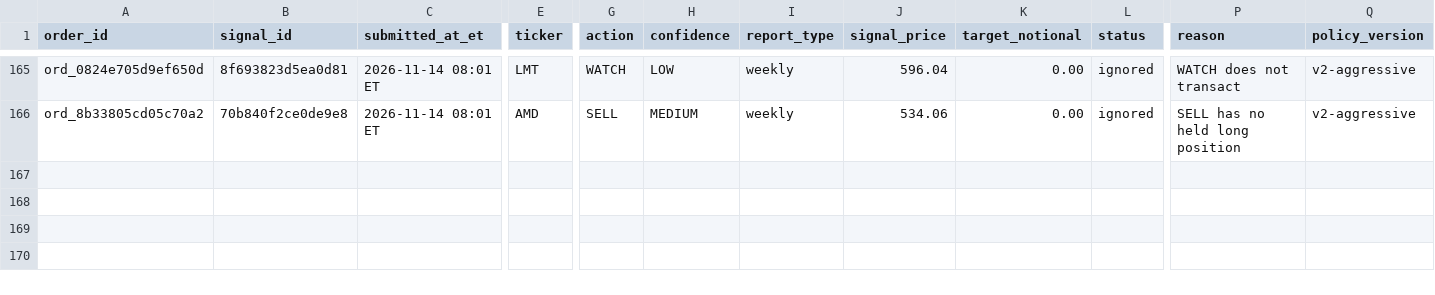
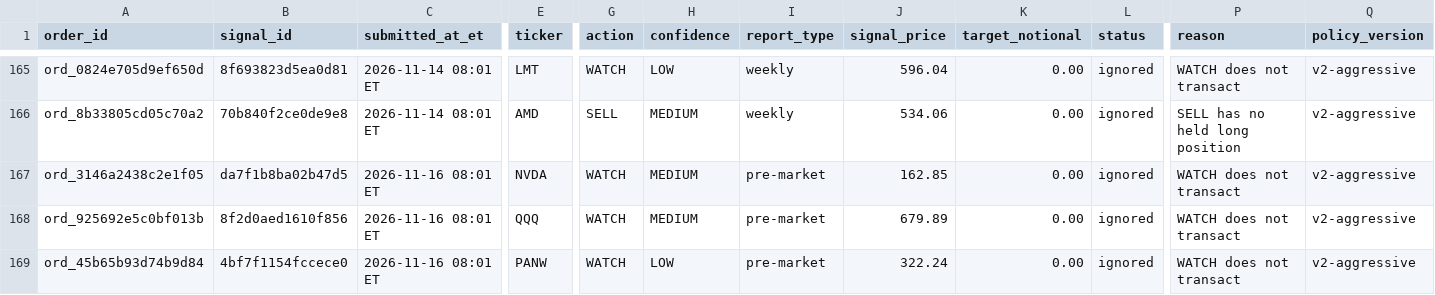
Before and after one commit to davidm00/discord-finance-bot, a CSV file: data/paper_portfolio/forward/orders.csv, drawn as a sheet; only a part is shown, gaps mark what is left out; rows hold the shown columns only; the diff names each change by its address in the sheet, - before the commit and + after, or states it on an @@ line.

```diff
--- a/data/paper_portfolio/forward/orders.csv
+++ b/data/paper_portfolio/forward/orders.csv
+row 167: ord_3146a2438c2e1f05 | da7f1b8ba02b47d5 | 2026-11-16 08:01 ET | NVDA | WATCH | MEDIUM | pre-market | 162.85 | 0.00 | ignored | WATCH does not transact | v2-aggressive
+row 168: ord_925692e5c0bf013b | 8f2d0aed1610f856 | 2026-11-16 08:01 ET | QQQ | WATCH | MEDIUM | pre-market | 679.89 | 0.00 | ignored | WATCH does not transact | v2-aggressive
+row 169: ord_45b65b93d74b9d84 | 4bf7f1154fccece0 | 2026-11-16 08:01 ET | PANW | WATCH | LOW | pre-market | 322.24 | 0.00 | ignored | WATCH does not transact | v2-aggressive
```
Also changed, not shown: data/claude_usage.csv, data/paper_portfolio/forward/snapshots.csv, 3 other files.
